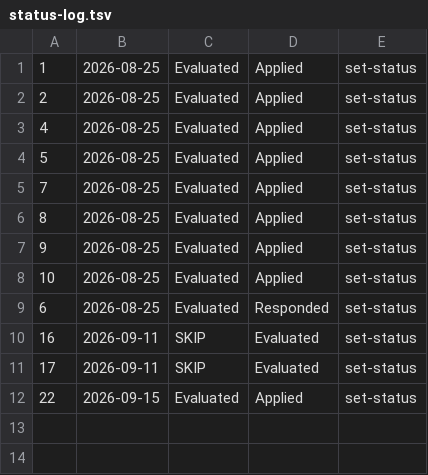
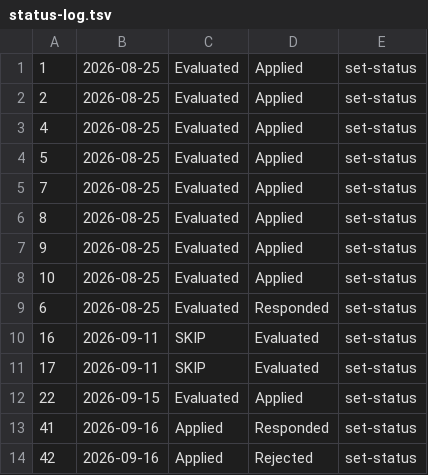
Before and after one commit to pmgwee/career-hunter, a TSV file: data/status-log.tsv, drawn as a sheet; the diff names each change by its address in the sheet, - before the commit and + after, or states it on an @@ line.

```diff
--- a/data/status-log.tsv
+++ b/data/status-log.tsv
+row 13: 41 | 2026-09-16 | Applied | Responded | set-status
+row 14: 42 | 2026-09-16 | Applied | Rejected | set-status
```
Also changed, not shown: data/pdf-index.tsv, 8 other files.
